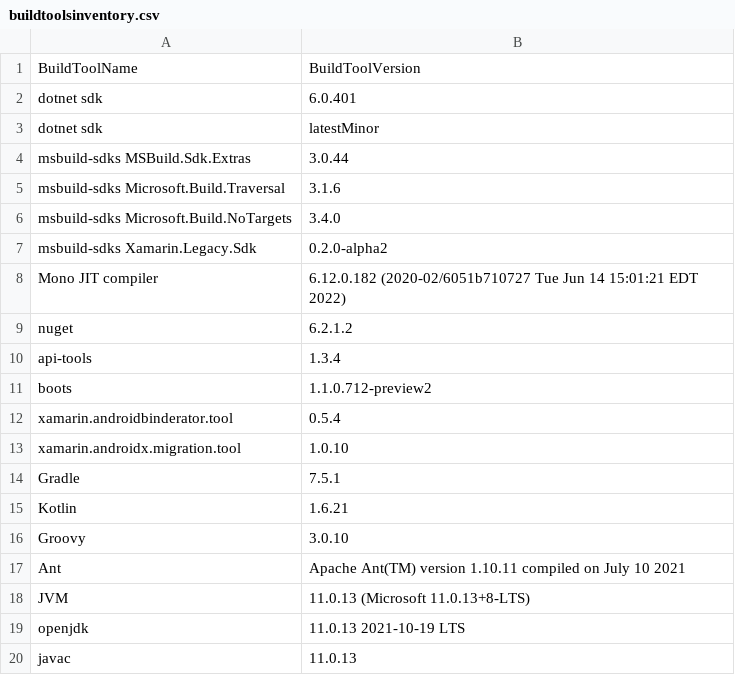
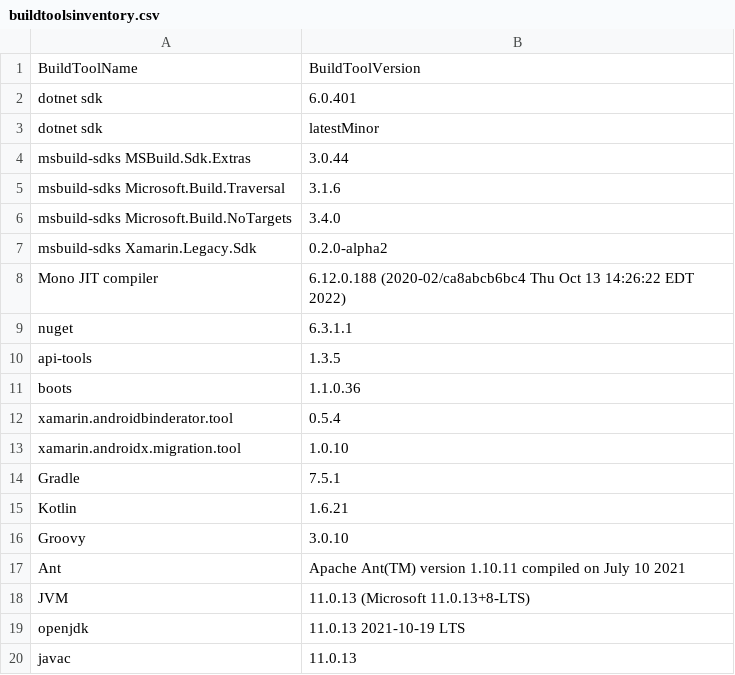
Before and after one commit to xamarin/AndroidX, a CSV file: docs/buildtoolsinventory.csv, drawn as a sheet.

```diff
--- a/docs/buildtoolsinventory.csv
+++ b/docs/buildtoolsinventory.csv
@@ -7,6 +7,6 @@ msbuild-sdks Microsoft.Build.NoTargets, 3.4.0
 msbuild-sdks Xamarin.Legacy.Sdk, 0.2.0-alpha2
-Mono JIT compiler, 6.12.0.182 (2020-02/6051b710727 Tue Jun 14 15:01:21 EDT 2022)
-nuget, 6.2.1.2
-api-tools,1.3.4
-boots,1.1.0.712-preview2
+Mono JIT compiler, 6.12.0.188 (2020-02/ca8abcb6bc4 Thu Oct 13 14:26:22 EDT 2022)
+nuget, 6.3.1.1
+api-tools,1.3.5
+boots,1.1.0.36
 xamarin.androidbinderator.tool,0.5.4
```
Also changed, not shown: 3 other files.
